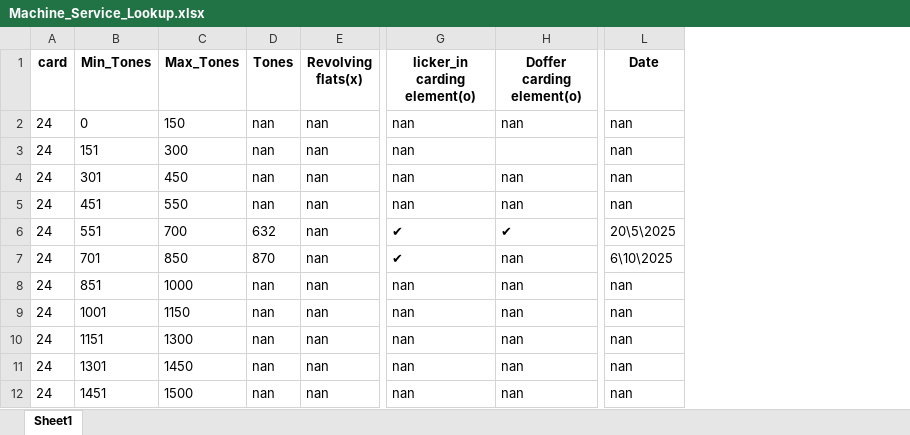
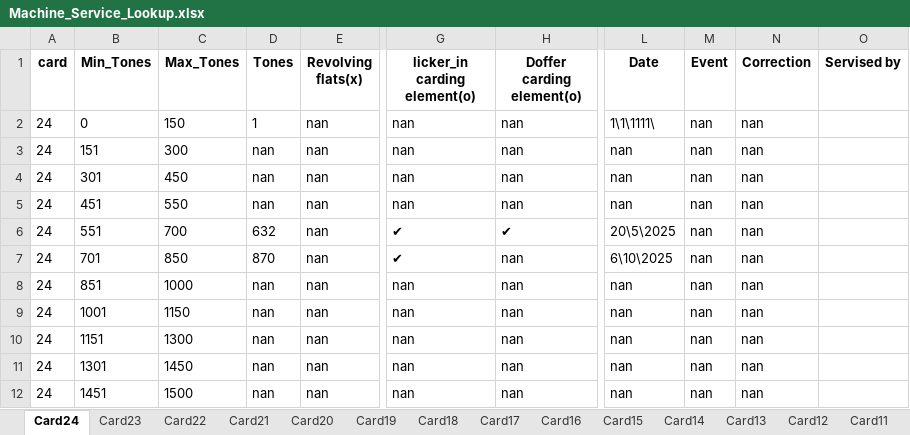
Before and after one commit to mahmedabdallh123/input-data, an Excel workbook: Machine_Service_Lookup.xlsx, sheet Card24, drawn as a sheet; only a part is shown, gaps mark what is left out; values as stored, in another font and other column widths than the file's, no borders; the diff names each change by its address in the sheet, - before the commit and + after, or states it on an @@ line.

Commit message:
Add new column 'Servised by' to Card24 by admin

```diff
--- a/Machine_Service_Lookup.xlsx (sheet Card24)
+++ b/Machine_Service_Lookup.xlsx (sheet Card24)
-sheet tab: Sheet1
+sheet tab: Card24
+sheet tab: Card23
+sheet tab: Card22
+sheet tab: Card21
+sheet tab: Card20
+sheet tab: Card19
+sheet tab: Card18
+sheet tab: Card17
+sheet tab: Card16
+sheet tab: Card15
+sheet tab: Card14
+sheet tab: Card13
+sheet tab: Card12
+sheet tab: Card11
+column M (Event), rows 2-12: all nan
+column N (Correction), rows 2-12: all nan
+column O (Servised by), empty
-D2 (Tones): nan
+D2 (Tones): 1
-L2 (Date): nan
+L2 (Date): 1\1\1111\
-H3 (Doffer carding element(o)): (empty)
+H3 (Doffer carding element(o)): nan
```
Also changed, not shown: other sheet tabs.
